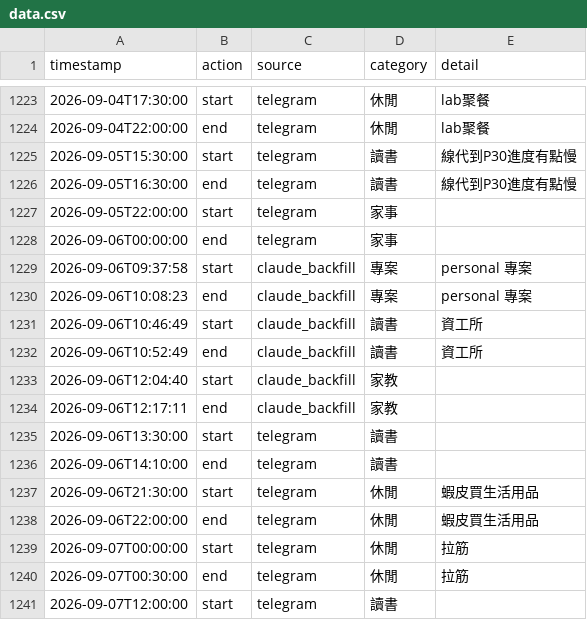
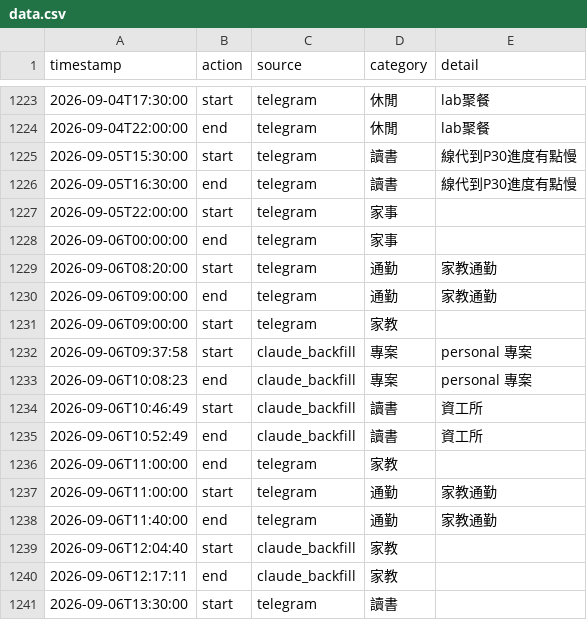
Before and after one commit to ssuyu0829/tt-f6a83b, a CSV file: data.csv, drawn as a sheet; only a part is shown, gaps mark what is left out; the shorter side is filled out with more unchanged rows.

Commit message:
sync 2026-09-07 14:30

```diff
--- a/data.csv
+++ b/data.csv
@@ -1228,2 +1228,5 @@ timestamp,action,source,category,detail
 2026-09-06T00:00:00,end,telegram,家事,
+2026-09-06T08:20:00,start,telegram,通勤,家教通勤
+2026-09-06T09:00:00,end,telegram,通勤,家教通勤
+2026-09-06T09:00:00,start,telegram,家教,
 2026-09-06T09:37:58,start,claude_backfill,專案,personal 專案
@@ -1232,2 +1235,5 @@ timestamp,action,source,category,detail
 2026-09-06T10:52:49,end,claude_backfill,讀書,資工所
+2026-09-06T11:00:00,end,telegram,家教,
+2026-09-06T11:00:00,start,telegram,通勤,家教通勤
+2026-09-06T11:40:00,end,telegram,通勤,家教通勤
 2026-09-06T12:04:40,start,claude_backfill,家教,
```
